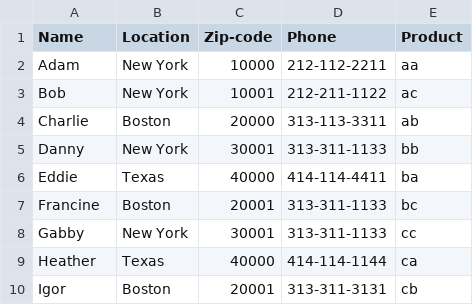
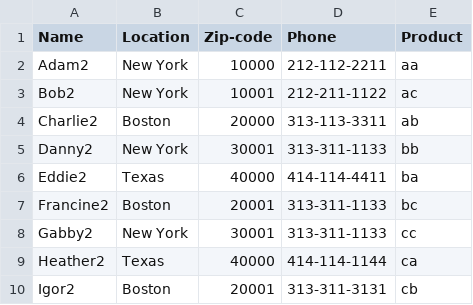
Before and after one commit to Jonathanferreras/CSV-Viewer, a CSV file: static/Table2.csv, drawn as a sheet.

```diff
--- a/static/Table2.csv
+++ b/static/Table2.csv
@@ -1,10 +1,10 @@
 Name, Location, Zip-code, Phone, Product
-Adam, New York, 10000, 212-112-2211, aa
-Bob, New York, 10001, 212-211-1122, ac
-Charlie, Boston, 20000, 313-113-3311, ab
-Danny, New York, 30001, 313-311-1133, bb
-Eddie, Texas, 40000, 414-114-4411, ba
-Francine, Boston, 20001, 313-311-1133, bc
-Gabby, New York, 30001, 313-311-1133, cc
-Heather, Texas, 40000, 414-114-1144, ca
-Igor, Boston, 20001, 313-311-3131, cb
+Adam2, New York, 10000, 212-112-2211, aa
+Bob2, New York, 10001, 212-211-1122, ac
+Charlie2, Boston, 20000, 313-113-3311, ab
+Danny2, New York, 30001, 313-311-1133, bb
+Eddie2, Texas, 40000, 414-114-4411, ba
+Francine2, Boston, 20001, 313-311-1133, bc
+Gabby2, New York, 30001, 313-311-1133, cc
+Heather2, Texas, 40000, 414-114-1144, ca
+Igor2, Boston, 20001, 313-311-3131, cb
```
Also changed, not shown: static/Table3.csv, 6 other files.
